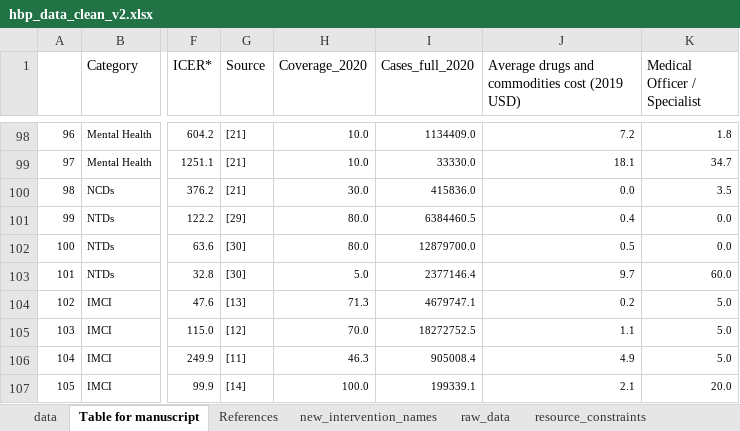
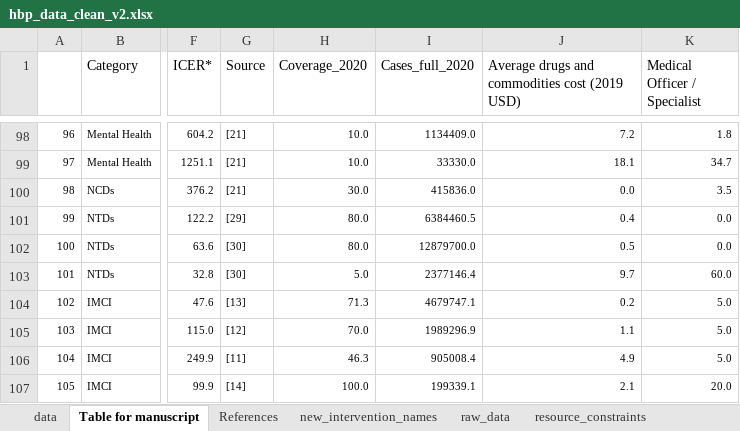
Before and after one commit to sakshimohan/uganda_hbp, an Excel workbook: 2_data/hbp_data_clean_v2.xlsx, sheet Table for manuscript, drawn as a sheet; only a part is shown, gaps mark what is left out; values as stored, in another font and other column widths than the file's, no borders; the diff names each change by its address in the sheet, - before the commit and + after, or states it on an @@ line.

Commit message:
update number of diarrhea cases under 5 based on GBD (ORS and zinc for diarrhea)

```diff
--- a/2_data/hbp_data_clean_v2.xlsx (sheet Table for manuscript)
+++ b/2_data/hbp_data_clean_v2.xlsx (sheet Table for manuscript)
-I105 (Cases_full_2020): 18272752.5
+I105 (Cases_full_2020): 1989296.9
```
Also changed, not shown: sheet raw_data, sheet data.
